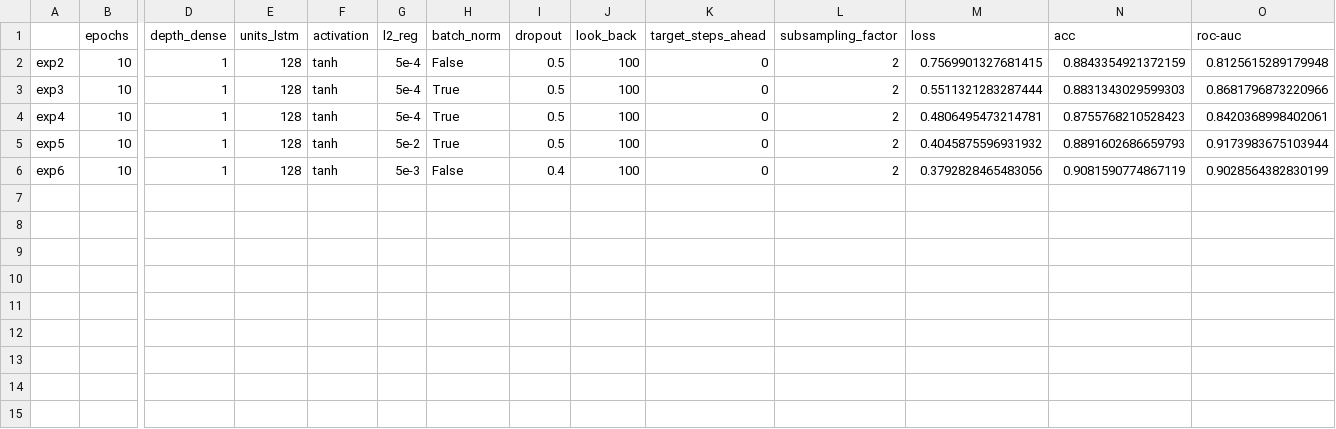
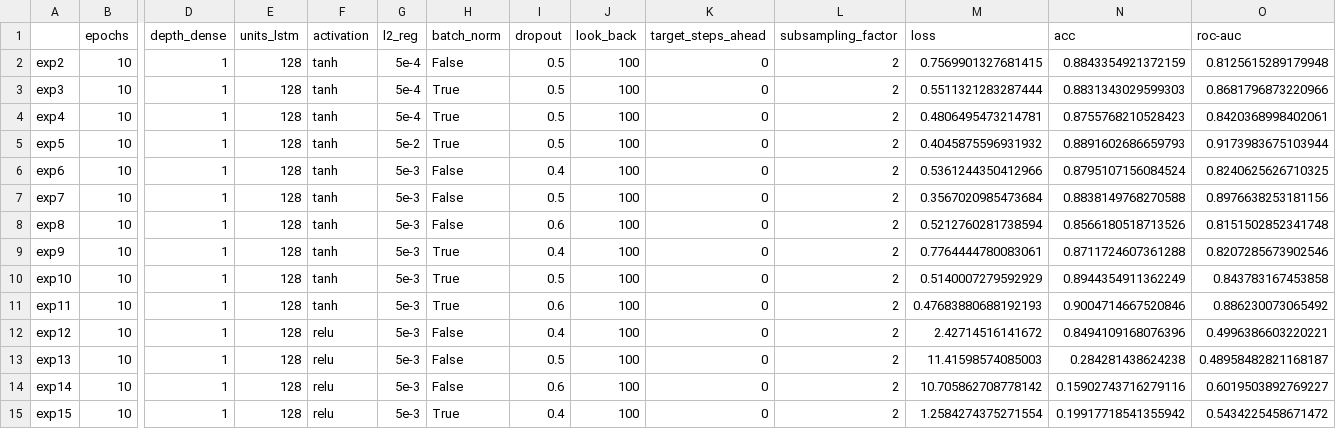
Before and after one commit to AlessiaRuggeri30/epileptic-seizure-prediction, a CSV file: classic_dl/lstm/experiments_lstm.csv, drawn as a sheet; only a part is shown, gaps mark what is left out; rows hold the shown columns only; the diff names each change by its address in the sheet, - before the commit and + after, or states it on an @@ line.

Commit message:
Added lstm results

```diff
--- a/classic_dl/lstm/experiments_lstm.csv
+++ b/classic_dl/lstm/experiments_lstm.csv
-M6 (loss): 0.3792828465483056
+M6 (loss): 0.5361244350412966
-N6 (acc): 0.9081590774867119
+N6 (acc): 0.8795107156084524
-O6 (roc-auc): 0.9028564382830199
+O6 (roc-auc): 0.8240625626710325
+row 7: exp7 | 10 | 1 | 128 | tanh | 5e-3 | False | 0.5 | 100 | 0 | 2 | 0.3567020985473684 | 0.8838149768270588 | 0.8976638253181156
+row 8: exp8 | 10 | 1 | 128 | tanh | 5e-3 | False | 0.6 | 100 | 0 | 2 | 0.5212760281738594 | 0.8566180518713526 | 0.8151502852341748
+row 9: exp9 | 10 | 1 | 128 | tanh | 5e-3 | True | 0.4 | 100 | 0 | 2 | 0.7764444780083061 | 0.8711724607361288 | 0.8207285673902546
+row 10: exp10 | 10 | 1 | 128 | tanh | 5e-3 | True | 0.5 | 100 | 0 | 2 | 0.5140007279592929 | 0.8944354911362249 | 0.843783167453858
+row 11: exp11 | 10 | 1 | 128 | tanh | 5e-3 | True | 0.6 | 100 | 0 | 2 | 0.47683880688192193 | 0.9004714667520846 | 0.886230073065492
+row 12: exp12 | 10 | 1 | 128 | relu | 5e-3 | False | 0.4 | 100 | 0 | 2 | 2.42714516141672 | 0.8494109168076396 | 0.4996386603220221
+row 13: exp13 | 10 | 1 | 128 | relu | 5e-3 | False | 0.5 | 100 | 0 | 2 | 11.41598574085003 | 0.284281438624238 | 0.48958482821168187
+row 14: exp14 | 10 | 1 | 128 | relu | 5e-3 | False | 0.6 | 100 | 0 | 2 | 10.705862708778142 | 0.15902743716279116 | 0.6019503892769227
+row 15: exp15 | 10 | 1 | 128 | relu | 5e-3 | True | 0.4 | 100 | 0 | 2 | 1.2584274375271554 | 0.19917718541355942 | 0.5434225458671472
```
Also changed, not shown: 52 other files.
